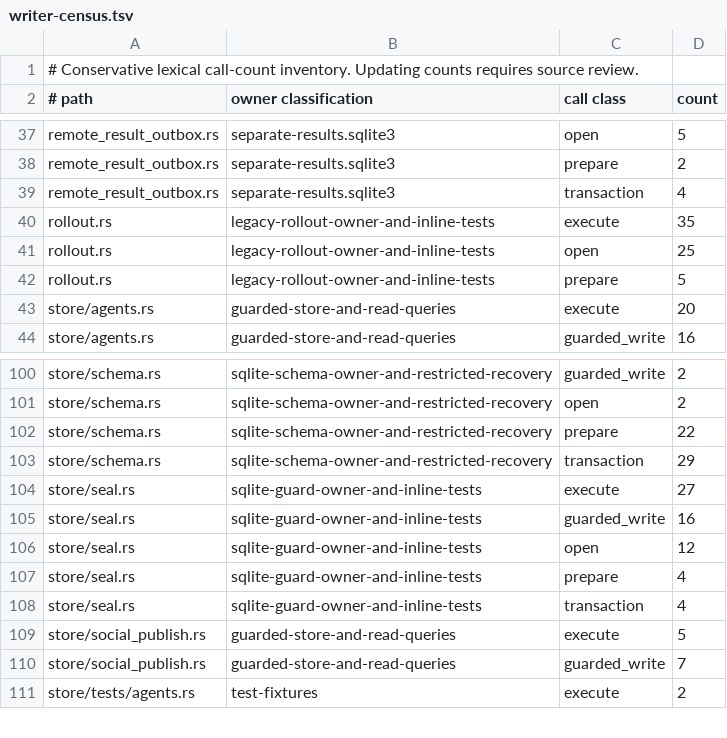
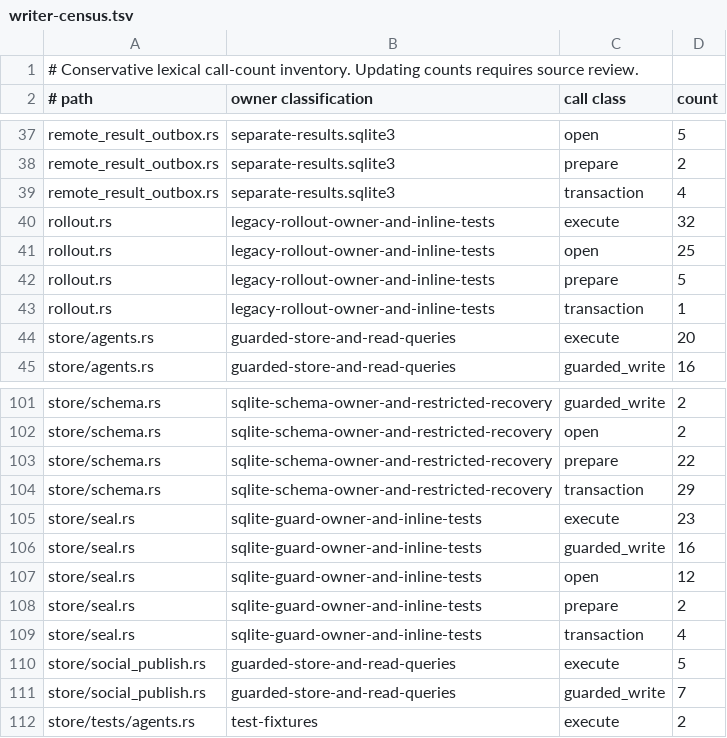
Before and after one commit to favcrm/cadence, a TSV file: src/store/writer-census.tsv, drawn as a sheet; only a part is shown, gaps mark what is left out.

Commit message:
fix(store): close sibling writer race and avoid nested lock reads

```diff
--- a/src/store/writer-census.tsv
+++ b/src/store/writer-census.tsv
@@ -39,5 +39,6 @@ remote_result_outbox.rs	separate-results.sqlite3	prepare	2
 remote_result_outbox.rs	separate-results.sqlite3	transaction	4
-rollout.rs	legacy-rollout-owner-and-inline-tests	execute	35
+rollout.rs	legacy-rollout-owner-and-inline-tests	execute	32
 rollout.rs	legacy-rollout-owner-and-inline-tests	open	25
 rollout.rs	legacy-rollout-owner-and-inline-tests	prepare	5
+rollout.rs	legacy-rollout-owner-and-inline-tests	transaction	1
 store/agents.rs	guarded-store-and-read-queries	execute	20
@@ -103,6 +104,6 @@ store/schema.rs	sqlite-schema-owner-and-restricted-recovery	prepare	22
 store/schema.rs	sqlite-schema-owner-and-restricted-recovery	transaction	29
-store/seal.rs	sqlite-guard-owner-and-inline-tests	execute	27
+store/seal.rs	sqlite-guard-owner-and-inline-tests	execute	23
 store/seal.rs	sqlite-guard-owner-and-inline-tests	guarded_write	16
 store/seal.rs	sqlite-guard-owner-and-inline-tests	open	12
-store/seal.rs	sqlite-guard-owner-and-inline-tests	prepare	4
+store/seal.rs	sqlite-guard-owner-and-inline-tests	prepare	2
 store/seal.rs	sqlite-guard-owner-and-inline-tests	transaction	4
```
Also changed, not shown: 15 other files.
